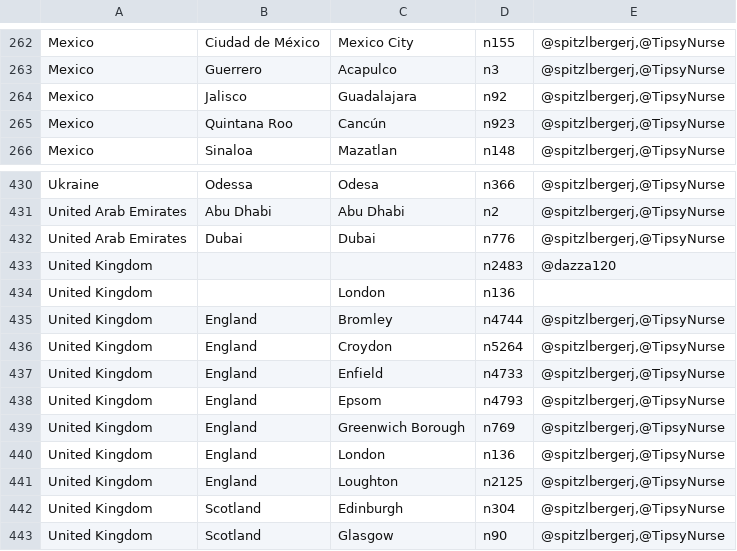
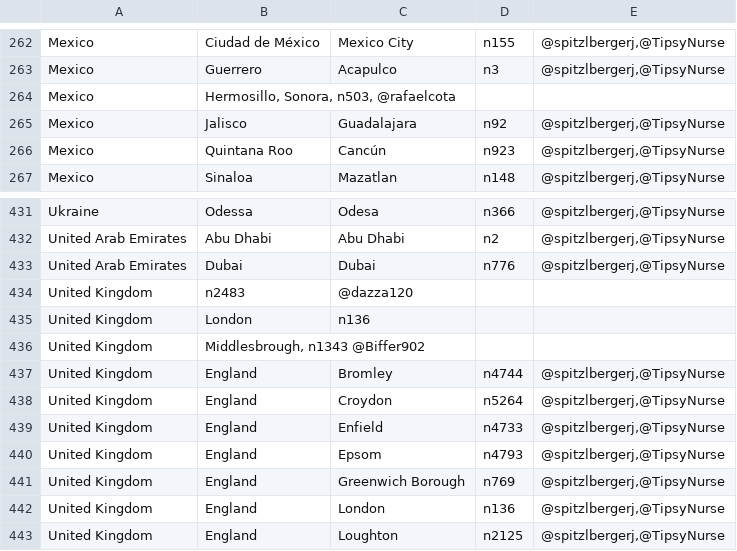
Before and after one commit to mykle1/MMM-EventHorizon, a CSV file: timezoneCodesSorted.csv, drawn as a sheet; only a part is shown, gaps mark what is left out; the shorter side is filled out with more unchanged rows.

Commit message:
Update timezoneCodesSorted.csv

```diff
--- a/timezoneCodesSorted.csv
+++ b/timezoneCodesSorted.csv
@@ -263,2 +263,3 @@ Mexico   ; Ciudad de México; Mexico City;n155;@spitzlbergerj,@TipsyNurse
 Mexico   ; Guerrero; Acapulco;n3;@spitzlbergerj,@TipsyNurse
+Mexico   ; Hermosillo, Sonora, n503, @rafaelcota
 Mexico   ; Jalisco; Guadalajara;n92;@spitzlbergerj,@TipsyNurse
@@ -432,4 +433,5 @@ United Arab Emirates ; Abu Dhabi; Abu Dhabi;n2;@spitzlbergerj,@TipsyNurse
 United Arab Emirates ; Dubai; Dubai;n776;@spitzlbergerj,@TipsyNurse
-United Kingdom; ; ;n2483;@dazza120
-United Kingdom;; London;n136;
+United Kingdom  ; n2483;@dazza120
+United Kingdom  ; London;n136;
+United Kingdom  ; Middlesbrough, n1343 @Biffer902
 United Kingdom  ; England; Bromley;n4744;@spitzlbergerj,@TipsyNurse
```
